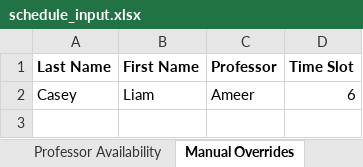
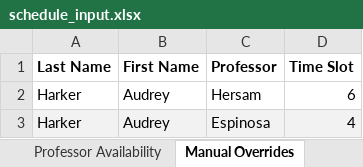
Before and after one commit to patrickfuller/schedule-maker, an Excel workbook: schedule_input.xlsx, sheet Manual Overrides, drawn as a sheet; values as stored, in another font and other column widths than the file's, no borders; charts and pictures not drawn; removed rows and columns are numbered as before the commit, all else as after; the diff names each change by its address in the sheet, - before the commit and + after, or states it on an @@ line.

```diff
--- a/schedule_input.xlsx (sheet Manual Overrides)
+++ b/schedule_input.xlsx (sheet Manual Overrides)
-row 2: Casey | Liam | Ameer | 6
+row 2: Harker | Audrey | Hersam | 6
+row 3: Harker | Audrey | Espinosa | 4
```
Also changed, not shown: sheet Recruit Preferences, sheet Professor Availability, charts or pictures, 1 other file.
